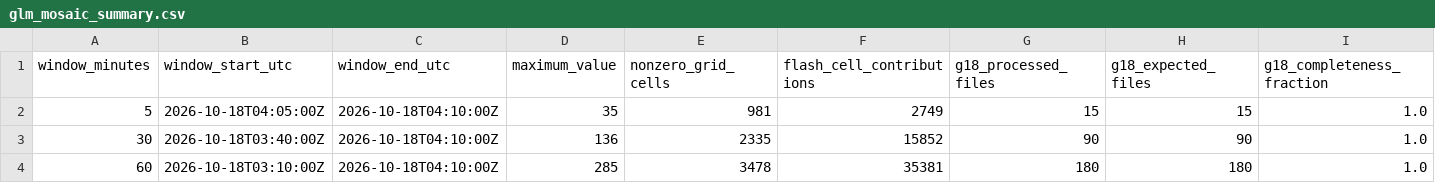
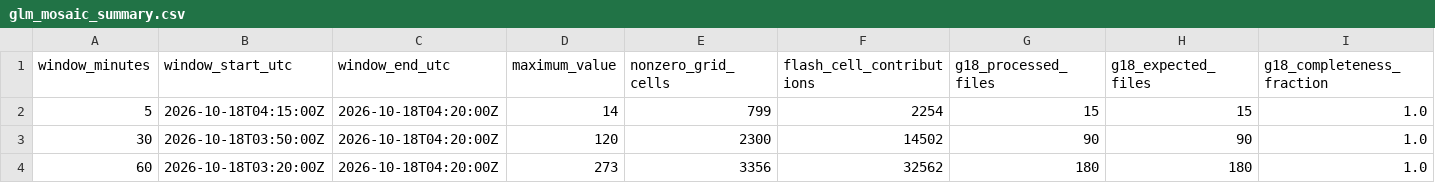
Before and after one commit to andreworrison-cloud/wpc-hydro-dashboard-archive-20261021, a CSV file: static/glm_mosaic_summary.csv, drawn as a sheet; only a part is shown; the diff names each change by its address in the sheet, - before the commit and + after, or states it on an @@ line.

```diff
--- a/static/glm_mosaic_summary.csv
+++ b/static/glm_mosaic_summary.csv
-B2 (window_start_utc): 2026-10-18T04:05:00Z
+B2 (window_start_utc): 2026-10-18T04:15:00Z
-C2:C4 (window_end_utc): 2026-10-18T04:10:00Z
+C2:C4 (window_end_utc): 2026-10-18T04:20:00Z
-D2 (maximum_value): 35
+D2 (maximum_value): 14
-E2 (nonzero_grid_cells): 981
+E2 (nonzero_grid_cells): 799
-F2 (flash_cell_contributions): 2749
+F2 (flash_cell_contributions): 2254
-B3 (window_start_utc): 2026-10-18T03:40:00Z
+B3 (window_start_utc): 2026-10-18T03:50:00Z
-D3 (maximum_value): 136
+D3 (maximum_value): 120
-E3 (nonzero_grid_cells): 2335
+E3 (nonzero_grid_cells): 2300
-F3 (flash_cell_contributions): 15852
+F3 (flash_cell_contributions): 14502
-B4 (window_start_utc): 2026-10-18T03:10:00Z
+B4 (window_start_utc): 2026-10-18T03:20:00Z
-D4 (maximum_value): 285
+D4 (maximum_value): 273
-E4 (nonzero_grid_cells): 3478
+E4 (nonzero_grid_cells): 3356
-F4 (flash_cell_contributions): 35381
+F4 (flash_cell_contributions): 32562
```
Also changed, not shown: 8 other files.
